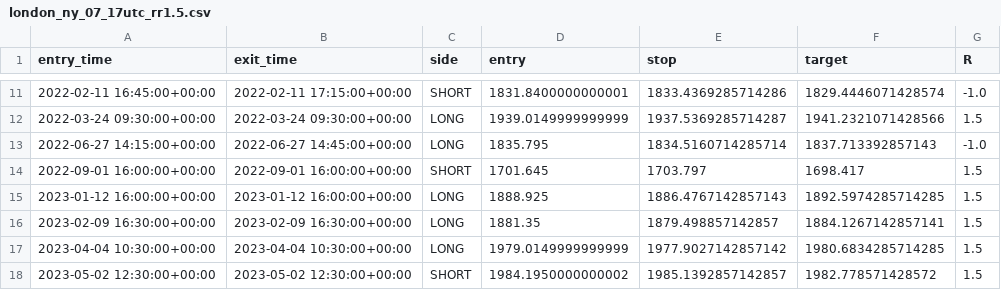
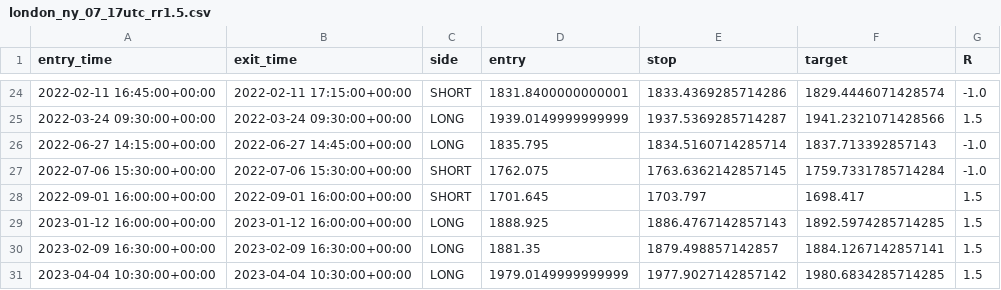
Before and after one commit to oznens/crypto-bot, a CSV file: backtests/yusuf-results/london_ny_07_17utc_rr1.5.csv, drawn as a sheet; only a part is shown, gaps mark what is left out; the shorter side is filled out with more unchanged rows; the diff covers the shown part only.

```diff
--- a/backtests/yusuf-results/london_ny_07_17utc_rr1.5.csv
+++ b/backtests/yusuf-results/london_ny_07_17utc_rr1.5.csv
@@ -13,2 +26,3 @@ entry_time,exit_time,side,entry,stop,target,R
 2022-06-27 14:15:00+00:00,2022-06-27 14:45:00+00:00,LONG,1835.795,1834.5160714285714,1837.713392857143,-1.0
+2022-07-06 15:30:00+00:00,2022-07-06 15:30:00+00:00,SHORT,1762.075,1763.6362142857145,1759.7331785714284,-1.0
 2022-09-01 16:00:00+00:00,2022-09-01 16:00:00+00:00,SHORT,1701.645,1703.797,1698.417,1.5
```
Also changed, not shown: 16 added rows elsewhere in this file, backtests/yusuf-results/all_hours_rr1.5.csv, backtests/yusuf-results/all_hours_rr2.0.csv, 2 other files.
